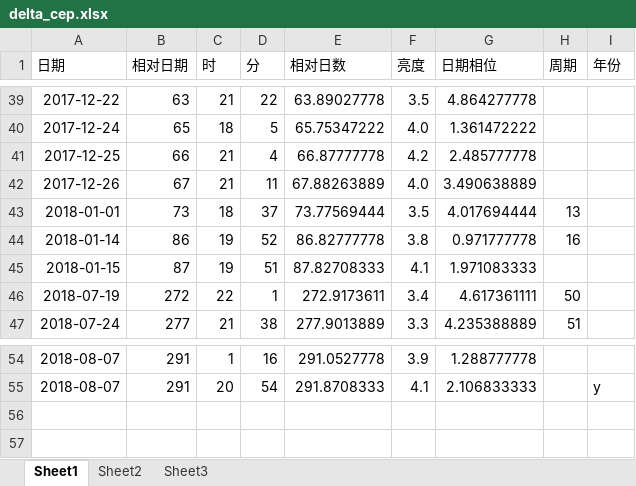
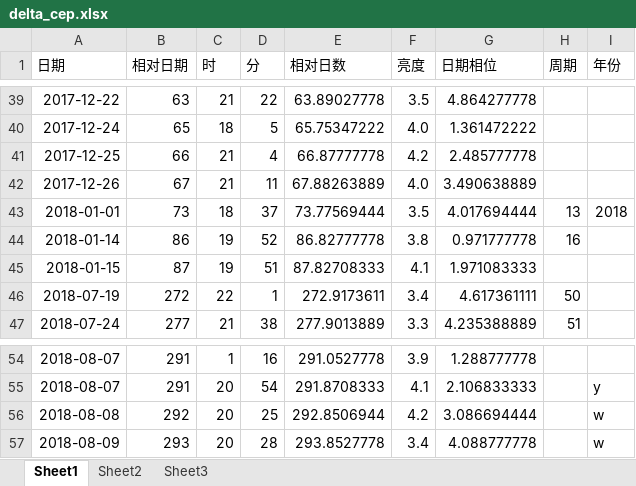
Before and after one commit to rottenweed/calc, an Excel workbook: delta_cep/delta_cep.xlsx, sheet Sheet1, drawn as a sheet; only a part is shown, gaps mark what is left out; values as stored, in another font and other column widths than the file's, no borders; charts and pictures not drawn; the diff names each change by its address in the sheet, - before the commit and + after, or states it on an @@ line.

Commit message:
Add delta-Cep data

```diff
--- a/delta_cep/delta_cep.xlsx (sheet Sheet1)
+++ b/delta_cep/delta_cep.xlsx (sheet Sheet1)
-I43 (年份): (empty)
+I43 (年份): 2018
+row 56: 2018-08-08 | 292 | 20 | 25 | 292.8506944 | 4.2 | 3.086694444 |  | w
+row 57: 2018-08-09 | 293 | 20 | 28 | 293.8527778 | 3.4 | 4.088777778 |  | w
```
Also changed, not shown: charts or pictures.
